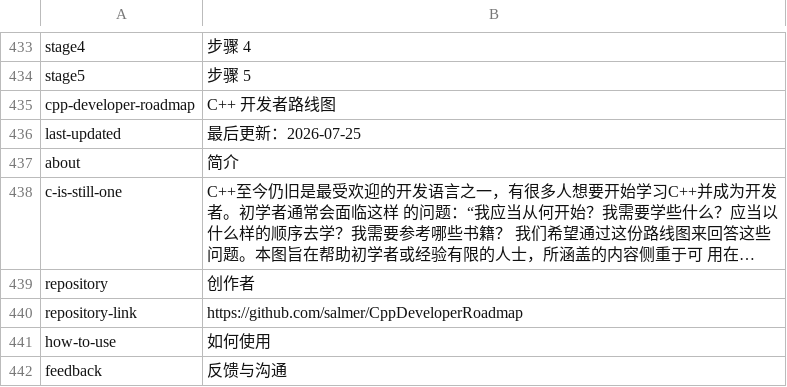
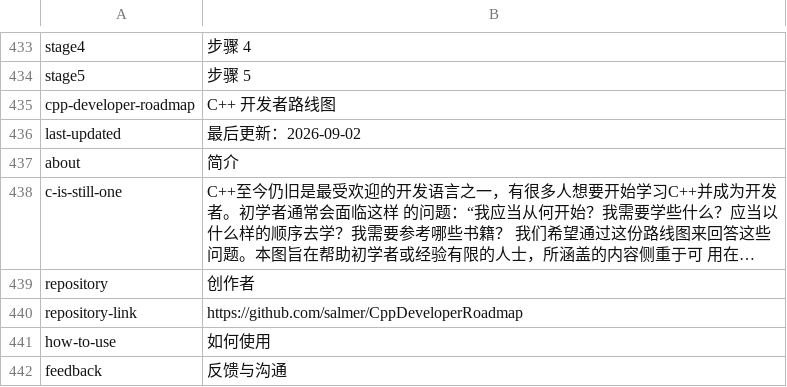
Before and after one commit to salmer/CppDeveloperRoadmap, a TSV file: tools/mapgen/roadmap/zh.tsv, drawn as a sheet; only a part is shown, gaps mark what is left out; long unchanged cells end in ….

```diff
--- a/tools/mapgen/roadmap/zh.tsv
+++ b/tools/mapgen/roadmap/zh.tsv
@@ -435,3 +435,3 @@ stage5	步骤 5
 cpp-developer-roadmap	С++ 开发者路线图
-last-updated	最后更新：2026-07-25
+last-updated	最后更新：2026-09-02
 about	简介
```
Also changed, not shown: tools/mapgen/roadmap/en.tsv, tools/mapgen/roadmap/ru.tsv, 45 other files.
